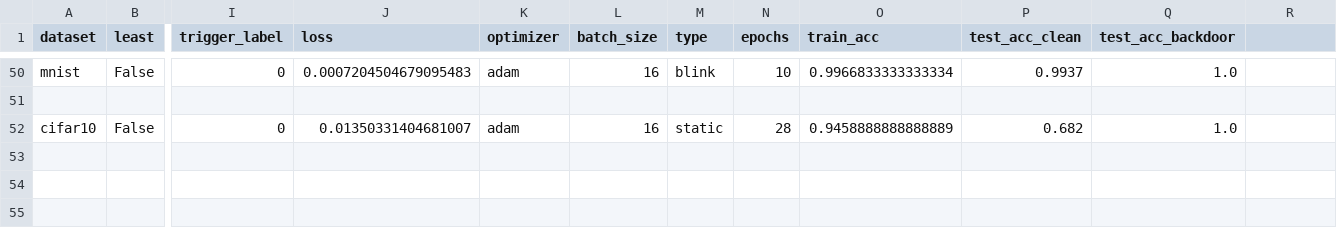
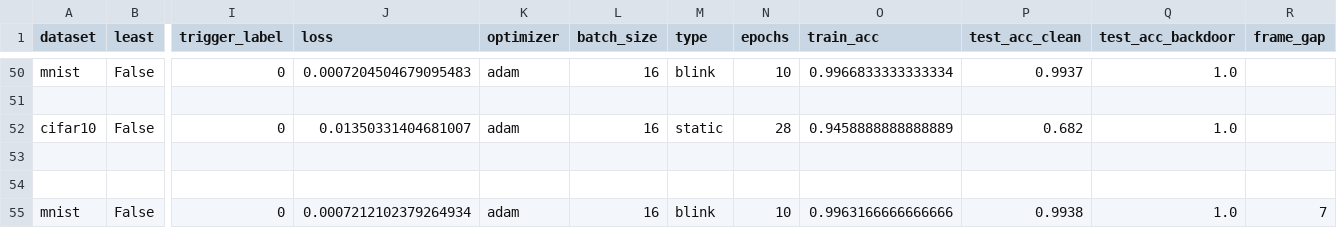
Before and after one commit to Valkyriean/Sneaky-Spikes, a CSV file: experiments/results.csv, drawn as a sheet; only a part is shown, gaps mark what is left out; rows hold the shown columns only; the diff names each change by its address in the sheet, - before the commit and + after, or states it on an @@ line.

```diff
--- a/experiments/results.csv
+++ b/experiments/results.csv
-R1: (empty)
+R1: frame_gap
+row 53: (empty)
+row 54: (empty)
+row 55: mnist | False | 0 | 0.0007212102379264934 | adam | 16 | blink | 10 | 0.9963166666666666 | 0.9938 | 1.0 | 7
```
Also changed, not shown: 4 other files.
